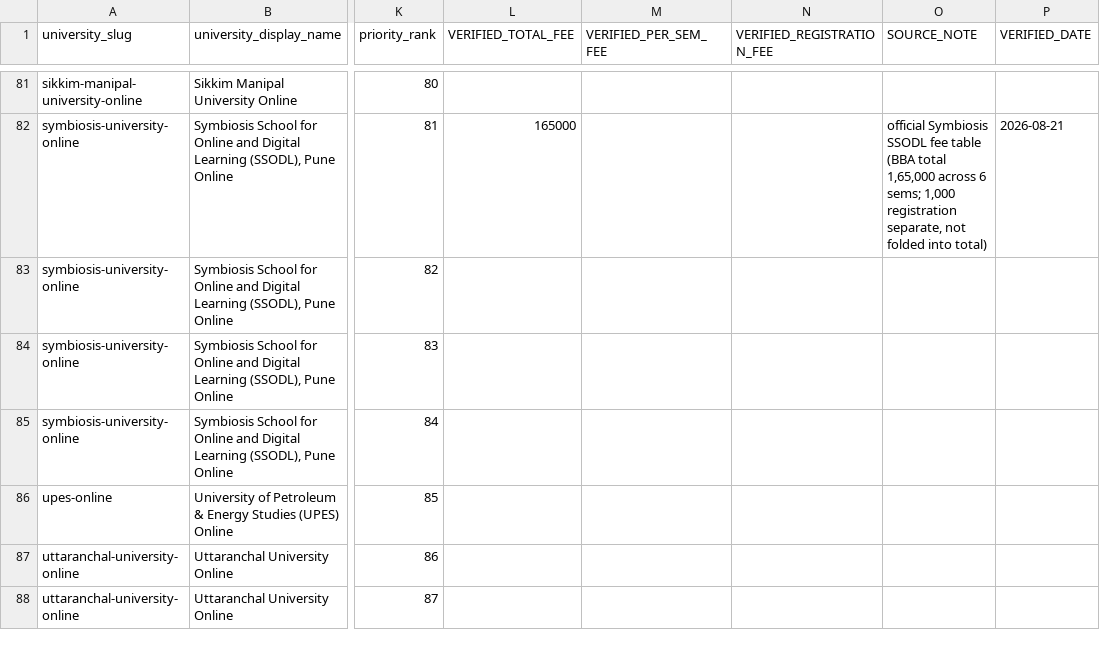
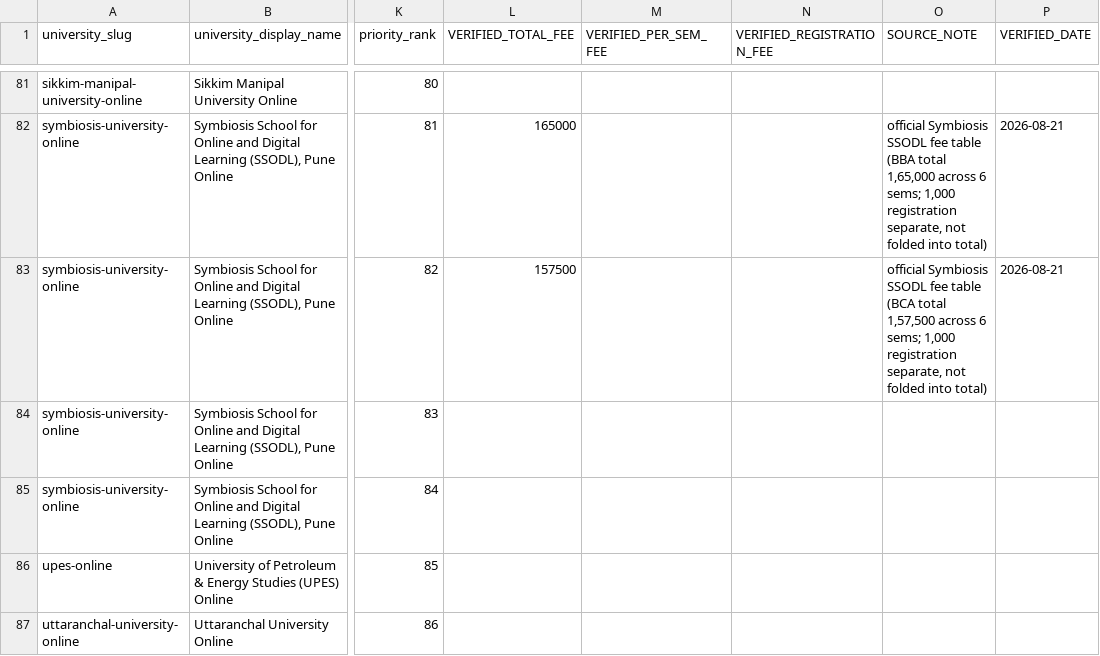
Before and after one commit to careedify-sys/edify-edu, a CSV file: data/fee-backfill-worklist.csv, drawn as a sheet; only a part is shown, gaps mark what is left out; the shorter side is filled out with more unchanged rows; the diff names each change by its address in the sheet, - before the commit and + after, or states it on an @@ line.

```diff
--- a/data/fee-backfill-worklist.csv
+++ b/data/fee-backfill-worklist.csv
-L83 (VERIFIED_TOTAL_FEE): (empty)
+L83 (VERIFIED_TOTAL_FEE): 157500
-O83 (SOURCE_NOTE): (empty)
+O83 (SOURCE_NOTE): official Symbiosis SSODL fee table (BCA total 1,57,500 across 6 sems; 1,000 registration separate, not folded into total)
-P83 (VERIFIED_DATE): (empty)
+P83 (VERIFIED_DATE): 2026-08-21
```
Also changed, not shown: 2 other files.
